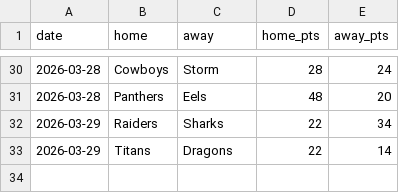
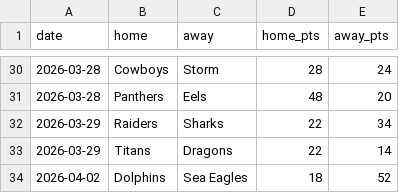
Before and after one commit to Rossdavo/nrl-ai-predictor, a CSV file: results_2026.csv, drawn as a sheet; only a part is shown, gaps mark what is left out; the diff names each change by its address in the sheet, - before the commit and + after, or states it on an @@ line.

Commit message:
Update results_2026.csv

```diff
--- a/results_2026.csv
+++ b/results_2026.csv
+row 34: 2026-04-02 | Dolphins | Sea Eagles | 18 | 52
```
